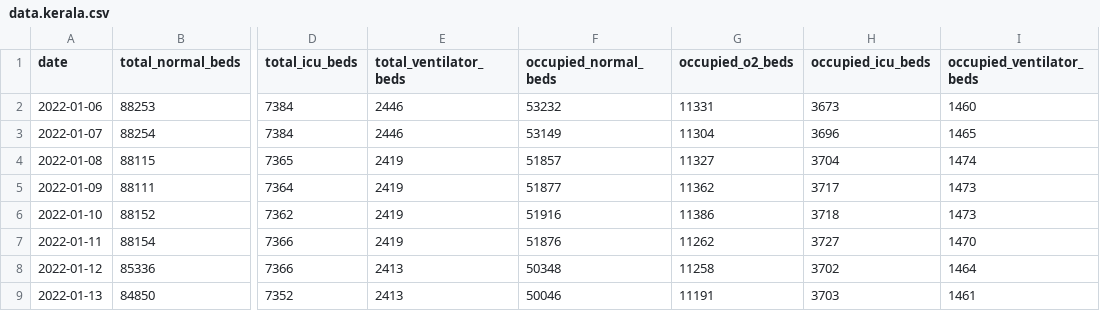
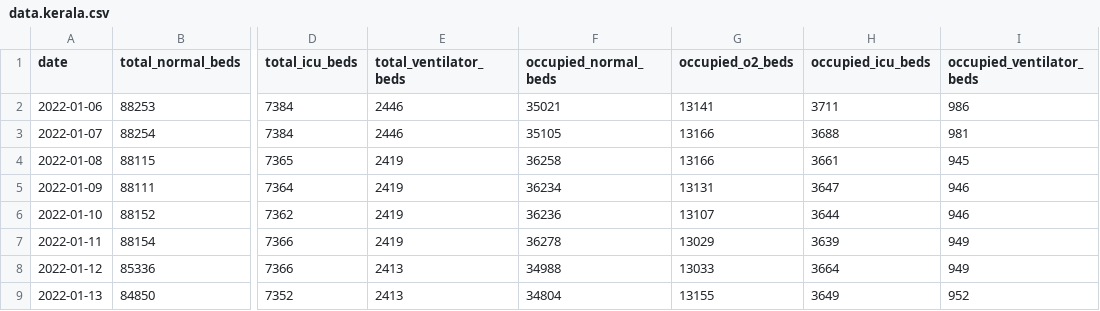
Before and after one commit to grill05/misc_bed_availability_scraper, a CSV file: data.kerala.csv, drawn as a sheet; only a part is shown, gaps mark what is left out; the diff covers the shown part only; the diff names each change by its address in the sheet, - before the commit and + after, or states it on an @@ line.

```diff
--- a/data.kerala.csv
+++ b/data.kerala.csv
-F2 (occupied_normal_beds): 53232
+F2 (occupied_normal_beds): 35021
-G2 (occupied_o2_beds): 11331
+G2 (occupied_o2_beds): 13141
-H2 (occupied_icu_beds): 3673
+H2 (occupied_icu_beds): 3711
-I2 (occupied_ventilator_beds): 1460
+I2 (occupied_ventilator_beds): 986
-F3 (occupied_normal_beds): 53149
+F3 (occupied_normal_beds): 35105
-G3 (occupied_o2_beds): 11304
+G3 (occupied_o2_beds): 13166
-H3 (occupied_icu_beds): 3696
+H3 (occupied_icu_beds): 3688
-I3 (occupied_ventilator_beds): 1465
+I3 (occupied_ventilator_beds): 981
-F4 (occupied_normal_beds): 51857
+F4 (occupied_normal_beds): 36258
-G4 (occupied_o2_beds): 11327
+G4 (occupied_o2_beds): 13166
-H4 (occupied_icu_beds): 3704
+H4 (occupied_icu_beds): 3661
-I4 (occupied_ventilator_beds): 1474
+I4 (occupied_ventilator_beds): 945
-F5 (occupied_normal_beds): 51877
+F5 (occupied_normal_beds): 36234
-G5 (occupied_o2_beds): 11362
+G5 (occupied_o2_beds): 13131
-H5 (occupied_icu_beds): 3717
+H5 (occupied_icu_beds): 3647
-I5:I6 (occupied_ventilator_beds): 1473
+I5:I6 (occupied_ventilator_beds): 946
-F6 (occupied_normal_beds): 51916
+F6 (occupied_normal_beds): 36236
-G6 (occupied_o2_beds): 11386
+G6 (occupied_o2_beds): 13107
-H6 (occupied_icu_beds): 3718
+H6 (occupied_icu_beds): 3644
-F7 (occupied_normal_beds): 51876
+F7 (occupied_normal_beds): 36278
-G7 (occupied_o2_beds): 11262
+G7 (occupied_o2_beds): 13029
-H7 (occupied_icu_beds): 3727
+H7 (occupied_icu_beds): 3639
-I7 (occupied_ventilator_beds): 1470
+I7 (occupied_ventilator_beds): 949
-F8 (occupied_normal_beds): 50348
+F8 (occupied_normal_beds): 34988
-G8 (occupied_o2_beds): 11258
+G8 (occupied_o2_beds): 13033
-H8 (occupied_icu_beds): 3702
+H8 (occupied_icu_beds): 3664
-I8 (occupied_ventilator_beds): 1464
+I8 (occupied_ventilator_beds): 949
-F9 (occupied_normal_beds): 50046
+F9 (occupied_normal_beds): 34804
-G9 (occupied_o2_beds): 11191
+G9 (occupied_o2_beds): 13155
-H9 (occupied_icu_beds): 3703
+H9 (occupied_icu_beds): 3649
-I9 (occupied_ventilator_beds): 1461
+I9 (occupied_ventilator_beds): 952
```
Also changed, not shown: 24 edited cells elsewhere in this file, 1 other file.
